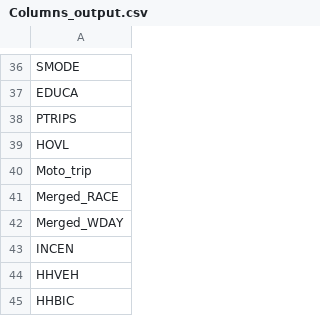
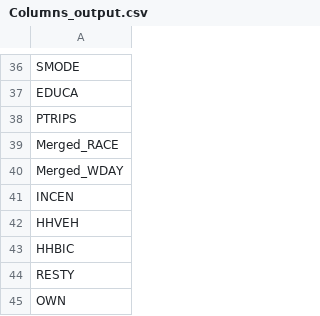
Before and after one commit to nico988766/CME-538-Mickey-Mousers, a CSV file: 2 - Data Wrangling/Final_Data_Merge_Cleaning/Columns_output.csv, drawn as a sheet; only a part is shown, gaps mark what is left out; the shorter side is filled out with more unchanged rows.

```diff
--- a/2 - Data Wrangling/Final_Data_Merge_Cleaning/Columns_output.csv
+++ b/2 - Data Wrangling/Final_Data_Merge_Cleaning/Columns_output.csv
@@ -38,4 +38,2 @@ EDUCA
 PTRIPS
-HOVL
-Moto_trip
 Merged_RACE
```
Also changed, not shown: 4 other files.
